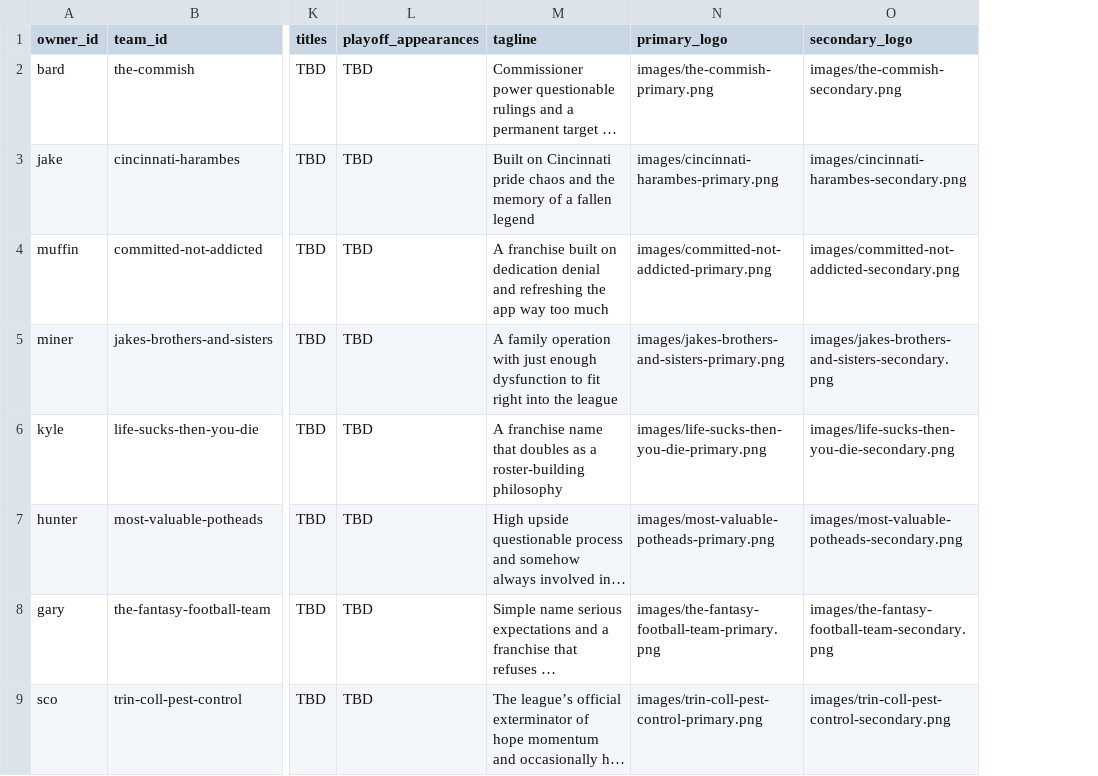
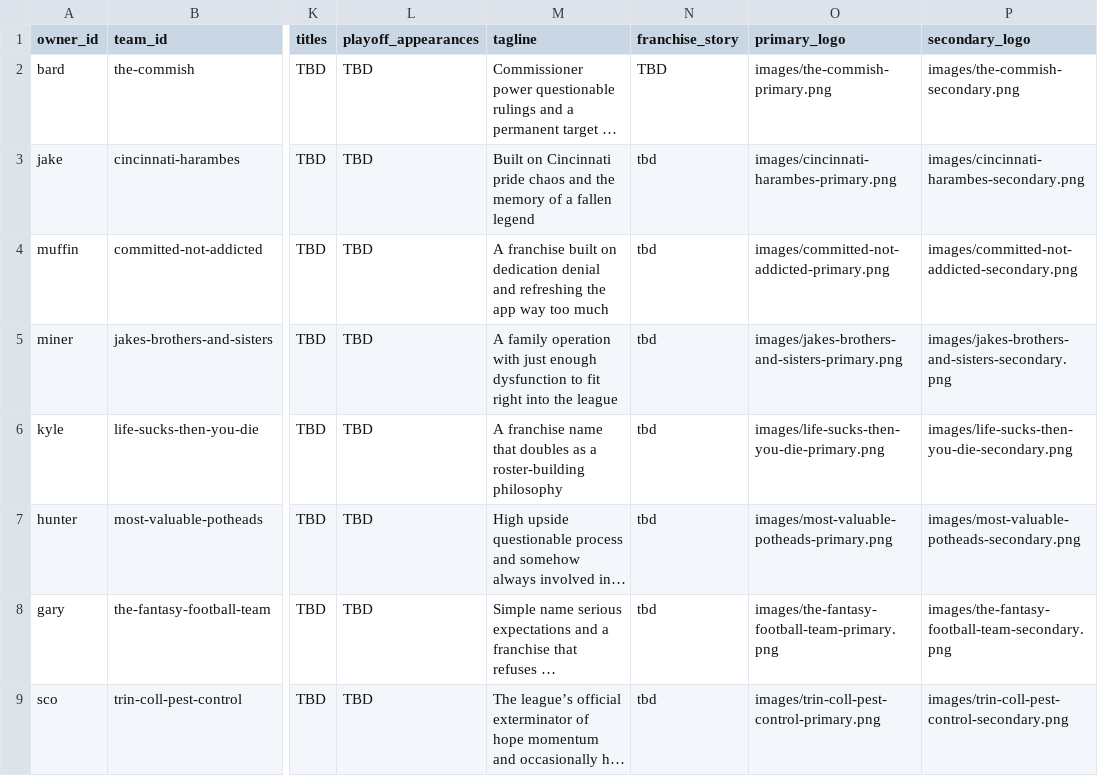
Before and after one commit to cravisjuice18-25/krusty-krab-league-site, a CSV file: data/teams.csv, drawn as a sheet; only a part is shown, gaps mark what is left out; long unchanged cells end in …; the diff names each change by its address in the sheet, - before the commit and + after, or states it on an @@ line.

Commit message:
Update teams.csv

```diff
--- a/data/teams.csv
+++ b/data/teams.csv
+column N (franchise_story), rows 2-9: TBD | tbd | tbd | tbd | tbd | tbd | tbd | tbd
```
